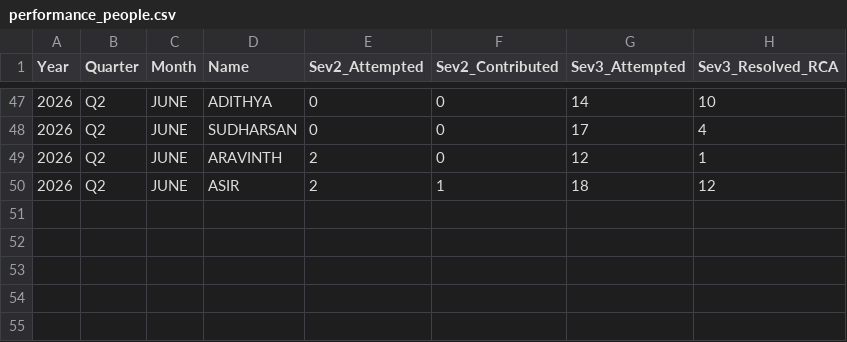
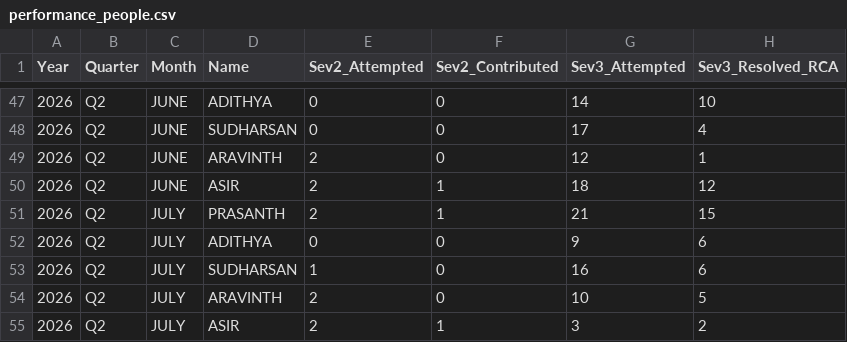
Before and after one commit to Raghul233/rr-dashboard, a CSV file: performance_people.csv, drawn as a sheet; only a part is shown, gaps mark what is left out.

Commit message:
Update performance_people.csv

```diff
--- a/performance_people.csv
+++ b/performance_people.csv
@@ -50 +50,6 @@ Year,Quarter,Month,Name,Sev2_Attempted,Sev2_Contributed,Sev3_Attempted,Sev3_Reso
 2026,Q2,JUNE,ASIR,2,1,18,12
+2026,Q2,JULY,PRASANTH,2,1,21,15
+2026,Q2,JULY,ADITHYA,0,0,9,6
+2026,Q2,JULY,SUDHARSAN,1,0,16,6
+2026,Q2,JULY,ARAVINTH,2,0,10,5
+2026,Q2,JULY,ASIR,2,1,3,2
```
